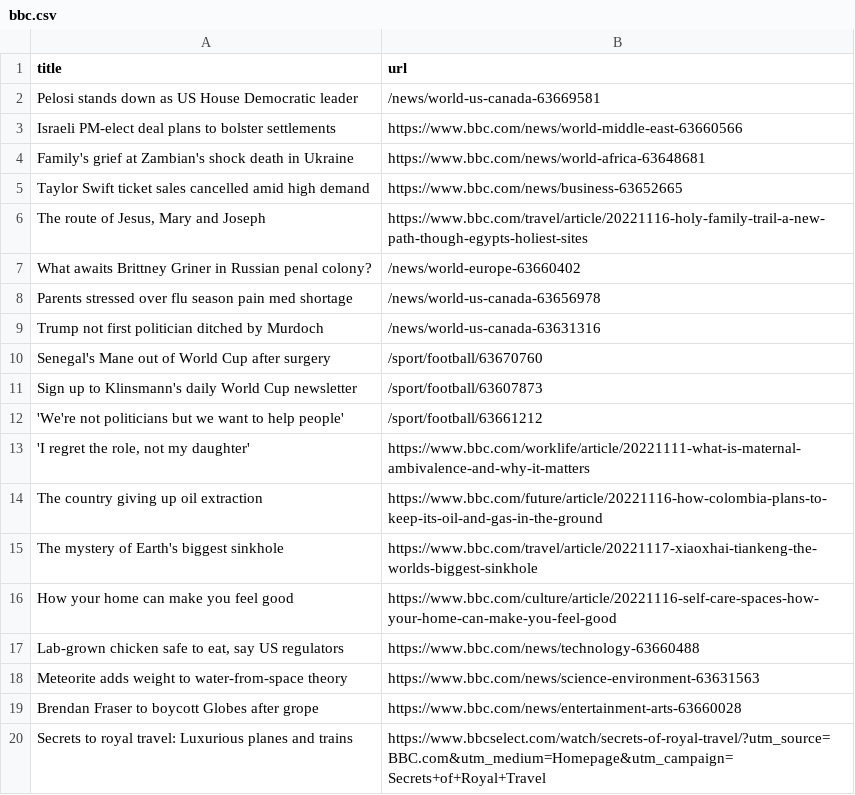
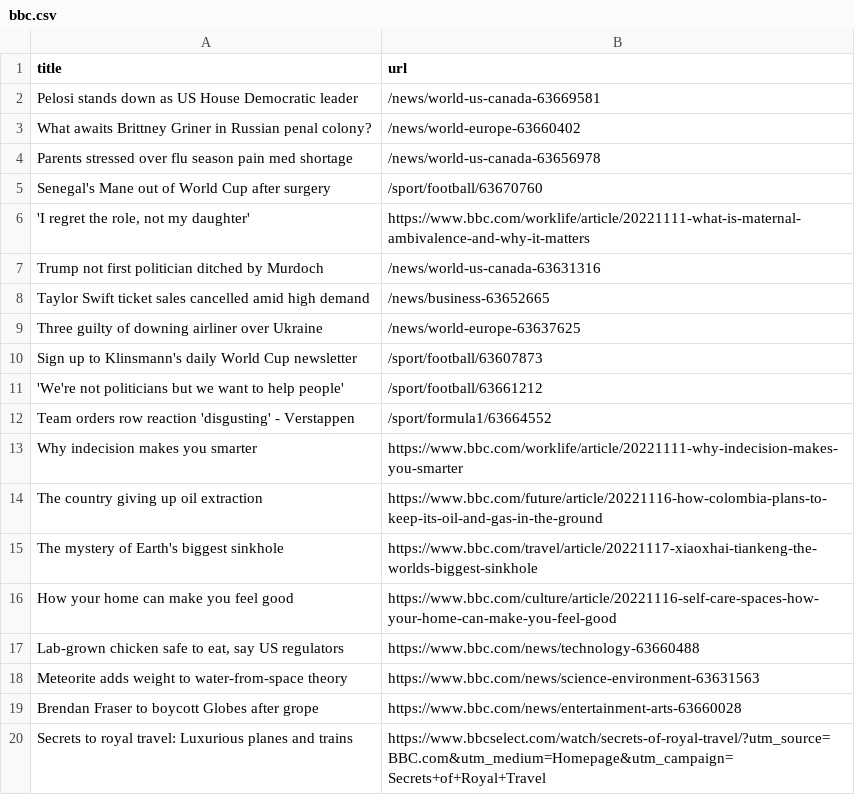
Before and after one commit to torythetortle/automatic-scraper-bbc, a CSV file: bbc.csv, drawn as a sheet; only a part is shown.

```diff
--- a/bbc.csv
+++ b/bbc.csv
@@ -2,13 +2,13 @@ title,url
 Pelosi stands down as US House Democratic leader,/news/world-us-canada-63669581
-Israeli PM-elect deal plans to bolster settlements,https://www.bbc.com/news/world-middle-east-63660566
-Family's grief at Zambian's shock death in Ukraine,https://www.bbc.com/news/world-africa-63648681
-Taylor Swift ticket sales cancelled amid high demand,https://www.bbc.com/news/business-63652665
-"The route of Jesus, Mary and Joseph",https://www.bbc.com/travel/article/20221116-holy-family-trail-a-new-path-though-egypts-holiest-sites
 What awaits Brittney Griner in Russian penal colony?,/news/world-europe-63660402
 Parents stressed over flu season pain med shortage,/news/world-us-canada-63656978
+Senegal's Mane out of World Cup after surgery,/sport/football/63670760
+"'I regret the role, not my daughter'",https://www.bbc.com/worklife/article/20221111-what-is-maternal-ambivalence-and-why-it-matters
 Trump not first politician ditched by Murdoch,/news/world-us-canada-63631316
-Senegal's Mane out of World Cup after surgery,/sport/football/63670760
+Taylor Swift ticket sales cancelled amid high demand,/news/business-63652665
+Three guilty of downing airliner over Ukraine,/news/world-europe-63637625
 Sign up to Klinsmann's daily World Cup newsletter,/sport/football/63607873
 'We're not politicians but we want to help people',/sport/football/63661212
-"'I regret the role, not my daughter'",https://www.bbc.com/worklife/article/20221111-what-is-maternal-ambivalence-and-why-it-matters
+Team orders row reaction 'disgusting' - Verstappen,/sport/formula1/63664552
+Why indecision makes you smarter,https://www.bbc.com/worklife/article/20221111-why-indecision-makes-you-smarter
 The country giving up oil extraction,https://www.bbc.com/future/article/20221116-how-colombia-plans-to-keep-its-oil-and-gas-in-the-ground
```
